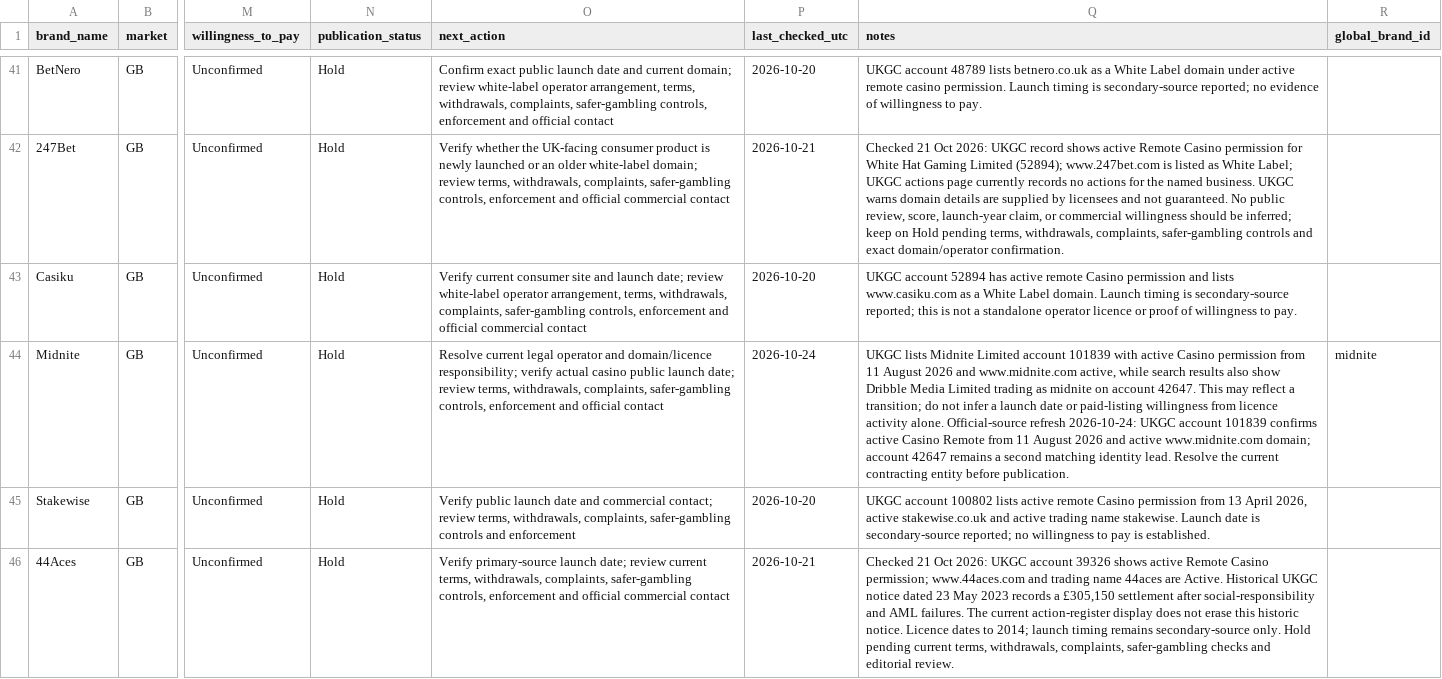
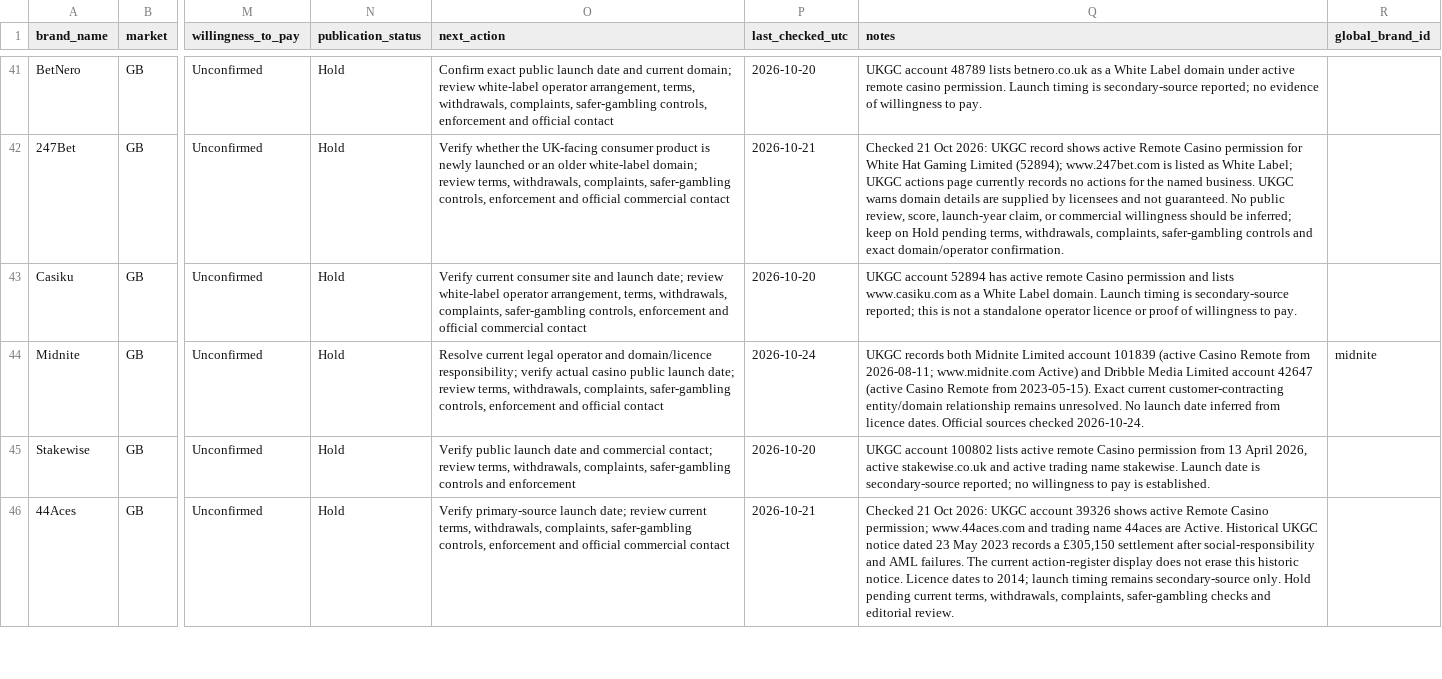
Before and after one commit to beincasinos-Brand/Beincasinos, a CSV file: docs/tier-1-master-prospect-tracker.csv, drawn as a sheet; only a part is shown, gaps mark what is left out; the diff names each change by its address in the sheet, - before the commit and + after, or states it on an @@ line.

Commit message:
Update Midnite active account conflict and source date

```diff
--- a/docs/tier-1-master-prospect-tracker.csv
+++ b/docs/tier-1-master-prospect-tracker.csv
-Q44 (notes): UKGC lists Midnite Limited account 101839 with active Casino permission from 11 August 2026 and www.midnite.com active, while search results also show Dribble Media Limited trading as midnite on account 42647. This may reflect a transition; do not infer a launch date or paid-listing willingness from licence activity alone. Official-source refresh 2026-10-24: UKGC account 101839 confirms active Casino Remote from 11 August 2026 and active www.midnite.com domain; account 42647 remains a second matching identity lead. Resolve the current contracting entity before publication.
+Q44 (notes): UKGC records both Midnite Limited account 101839 (active Casino Remote from 2026-08-11; www.midnite.com Active) and Dribble Media Limited account 42647 (active Casino Remote from 2023-05-15). Exact current customer-contracting entity/domain relationship remains unresolved. No launch date inferred from licence dates. Official sources checked 2026-10-24.
```
